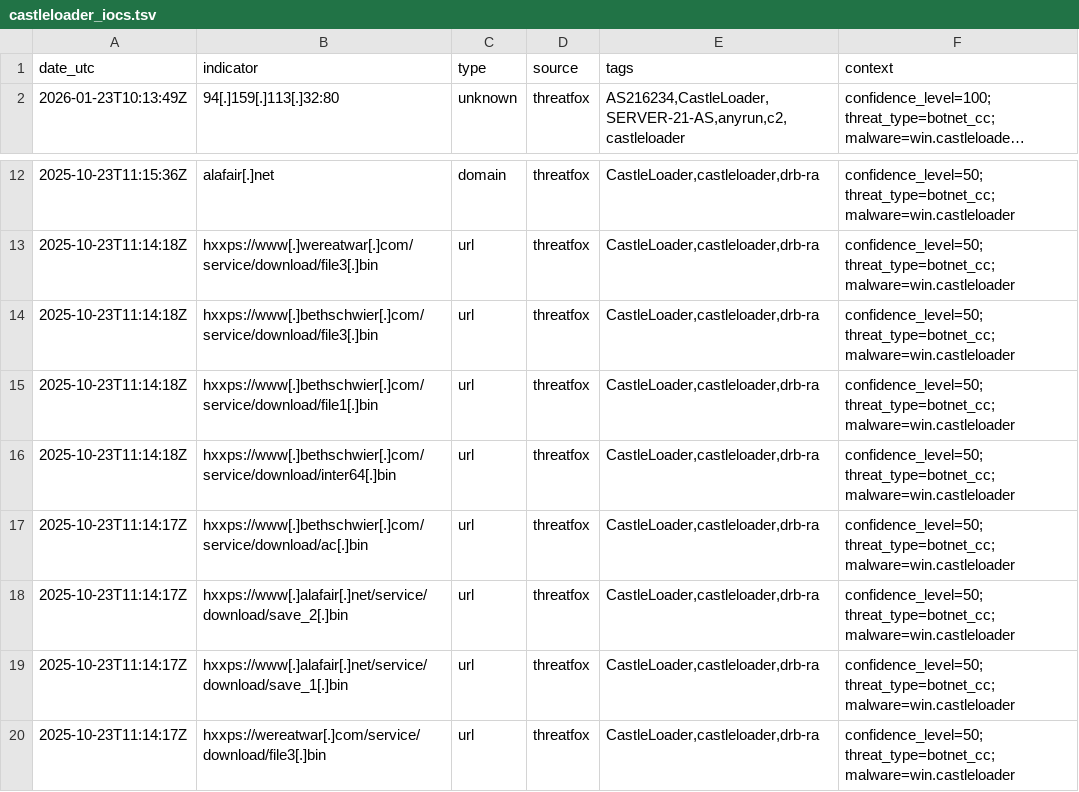
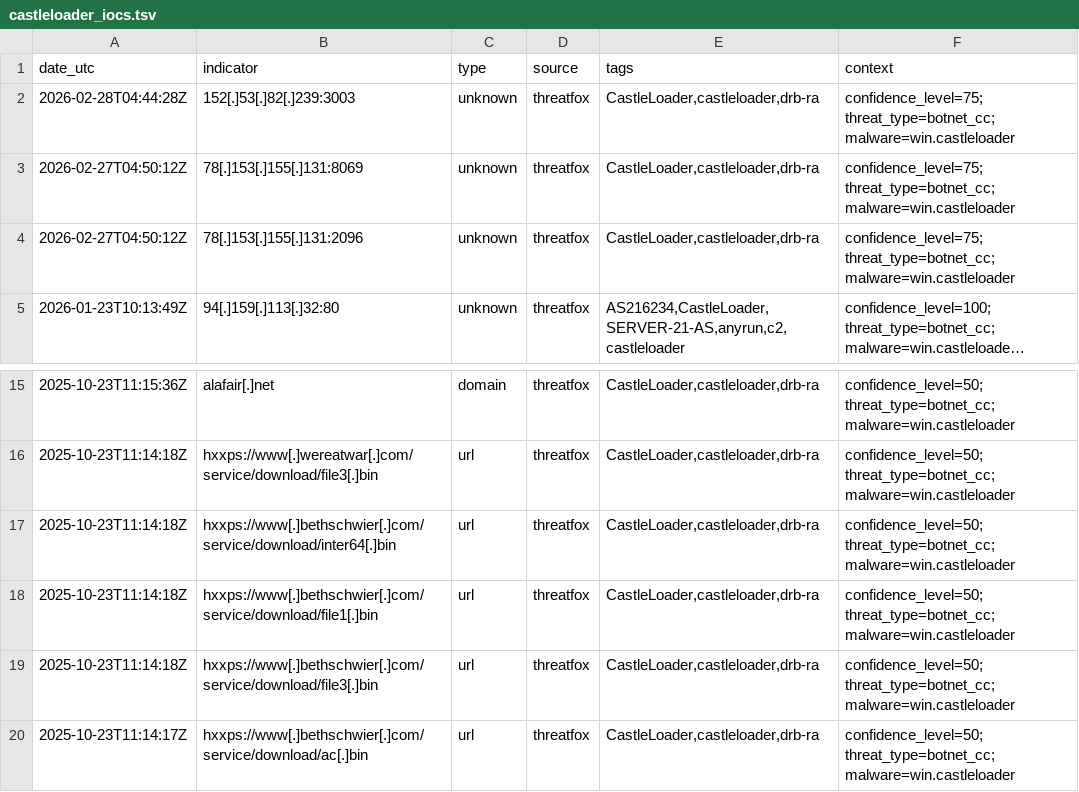
Before and after one commit to Mal3ear/ioc-index, a TSV file: data/castleloader_iocs.tsv, drawn as a sheet; only a part is shown, gaps mark what is left out; the shorter side is filled out with more unchanged rows; long unchanged cells end in …; the diff names each change by its address in the sheet, - before the commit and + after, or states it on an @@ line.

Commit message:
[auto] Update data/castleloader_iocs.tsv for tag=castleloader at 2026-03-05T23:21:07Z

```diff
--- a/data/castleloader_iocs.tsv
+++ b/data/castleloader_iocs.tsv
+row 2: 2026-02-28T04:44:28Z | 152[.]53[.]82[.]239:3003 | unknown | threatfox | CastleLoader,castleloader,drb-ra | confidence_level=75; threat_type=botnet_cc; malware=win.castleloader
+row 3: 2026-02-27T04:50:12Z | 78[.]153[.]155[.]131:8069 | unknown | threatfox | CastleLoader,castleloader,drb-ra | confidence_level=75; threat_type=botnet_cc; malware=win.castleloader
+row 4: 2026-02-27T04:50:12Z | 78[.]153[.]155[.]131:2096 | unknown | threatfox | CastleLoader,castleloader,drb-ra | confidence_level=75; threat_type=botnet_cc; malware=win.castleloader
@@ row 16 moved to row 17: 2025-10-23T11:14:18Z @@
@@ row 15 moved to row 18: 2025-10-23T11:14:18Z @@
```
